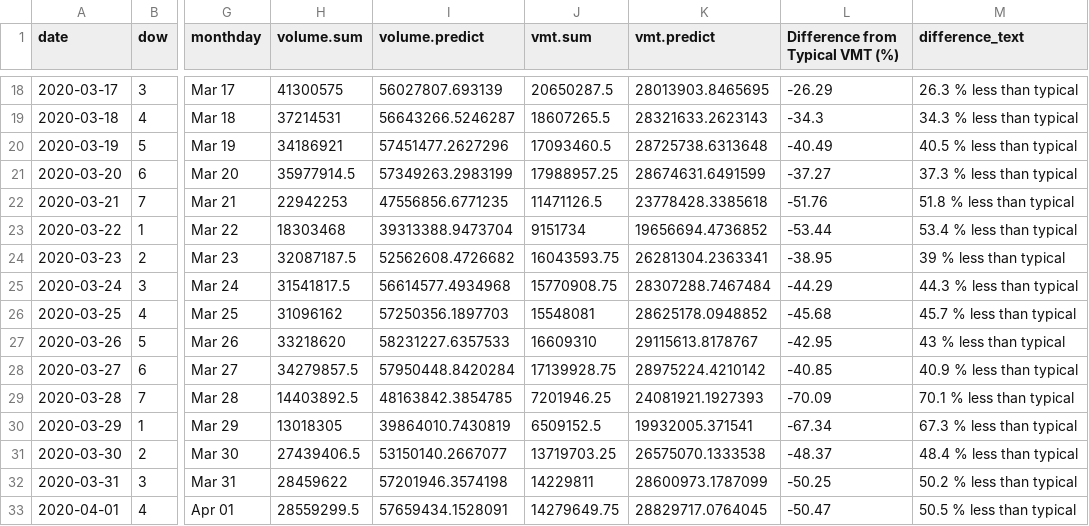
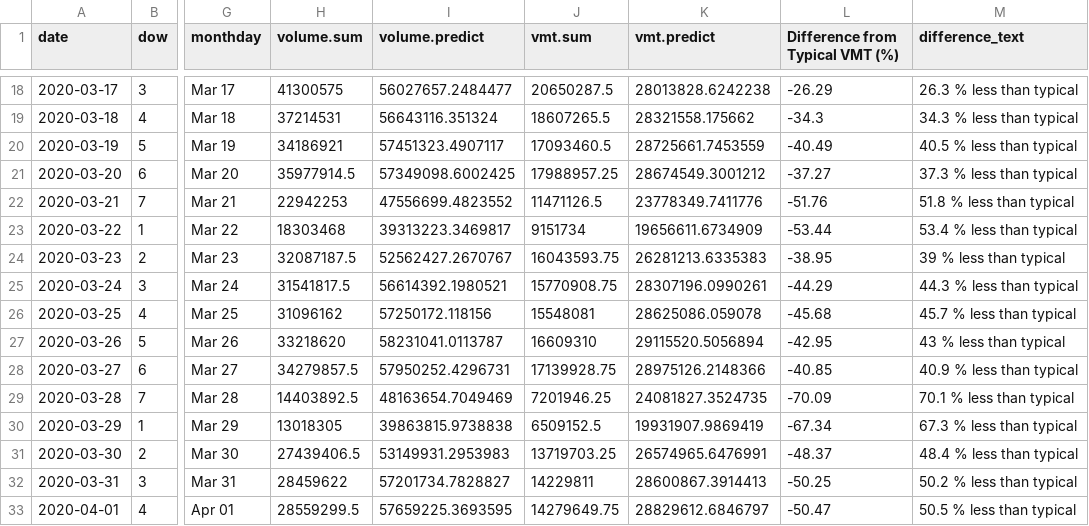
Before and after one commit to Metropolitan-Council/loop-sensor-trends, a CSV file: covid.traffic.trends/data-raw/pred-and-act-vol-region.csv, drawn as a sheet; only a part is shown, gaps mark what is left out; the diff covers the shown part only; the diff names each change by its address in the sheet, - before the commit and + after, or states it on an @@ line.

```diff
--- a/covid.traffic.trends/data-raw/pred-and-act-vol-region.csv
+++ b/covid.traffic.trends/data-raw/pred-and-act-vol-region.csv
-I18 (volume.predict): 56027807.693139
+I18 (volume.predict): 56027657.2484477
-K18 (vmt.predict): 28013903.8465695
+K18 (vmt.predict): 28013828.6242238
-I19 (volume.predict): 56643266.5246287
+I19 (volume.predict): 56643116.351324
-K19 (vmt.predict): 28321633.2623143
+K19 (vmt.predict): 28321558.175662
-I20 (volume.predict): 57451477.2627296
+I20 (volume.predict): 57451323.4907117
-K20 (vmt.predict): 28725738.6313648
+K20 (vmt.predict): 28725661.7453559
-I21 (volume.predict): 57349263.2983199
+I21 (volume.predict): 57349098.6002425
-K21 (vmt.predict): 28674631.6491599
+K21 (vmt.predict): 28674549.3001212
-I22 (volume.predict): 47556856.6771235
+I22 (volume.predict): 47556699.4823552
-K22 (vmt.predict): 23778428.3385618
+K22 (vmt.predict): 23778349.7411776
-I23 (volume.predict): 39313388.9473704
+I23 (volume.predict): 39313223.3469817
-K23 (vmt.predict): 19656694.4736852
+K23 (vmt.predict): 19656611.6734909
-I24 (volume.predict): 52562608.4726682
+I24 (volume.predict): 52562427.2670767
-K24 (vmt.predict): 26281304.2363341
+K24 (vmt.predict): 26281213.6335383
-I25 (volume.predict): 56614577.4934968
+I25 (volume.predict): 56614392.1980521
-K25 (vmt.predict): 28307288.7467484
+K25 (vmt.predict): 28307196.0990261
-I26 (volume.predict): 57250356.1897703
+I26 (volume.predict): 57250172.118156
-K26 (vmt.predict): 28625178.0948852
+K26 (vmt.predict): 28625086.059078
-I27 (volume.predict): 58231227.6357533
+I27 (volume.predict): 58231041.0113787
-K27 (vmt.predict): 29115613.8178767
+K27 (vmt.predict): 29115520.5056894
-I28 (volume.predict): 57950448.8420284
+I28 (volume.predict): 57950252.4296731
-K28 (vmt.predict): 28975224.4210142
+K28 (vmt.predict): 28975126.2148366
-I29 (volume.predict): 48163842.3854785
+I29 (volume.predict): 48163654.7049469
-K29 (vmt.predict): 24081921.1927393
+K29 (vmt.predict): 24081827.3524735
-I30 (volume.predict): 39864010.7430819
+I30 (volume.predict): 39863815.9738838
-K30 (vmt.predict): 19932005.371541
+K30 (vmt.predict): 19931907.9869419
-I31 (volume.predict): 53150140.2667077
+I31 (volume.predict): 53149931.2953983
-K31 (vmt.predict): 26575070.1333538
+K31 (vmt.predict): 26574965.6476991
-I32 (volume.predict): 57201946.3574198
+I32 (volume.predict): 57201734.7828827
-K32 (vmt.predict): 28600973.1787099
+K32 (vmt.predict): 28600867.3914413
-I33 (volume.predict): 57659434.1528091
+I33 (volume.predict): 57659225.3693595
-K33 (vmt.predict): 28829717.0764045
+K33 (vmt.predict): 28829612.6846797
```
Also changed, not shown: 1 added row and 93 edited cells elsewhere in this file, output/pred-and-act-vol-region.csv, 2 other files.
